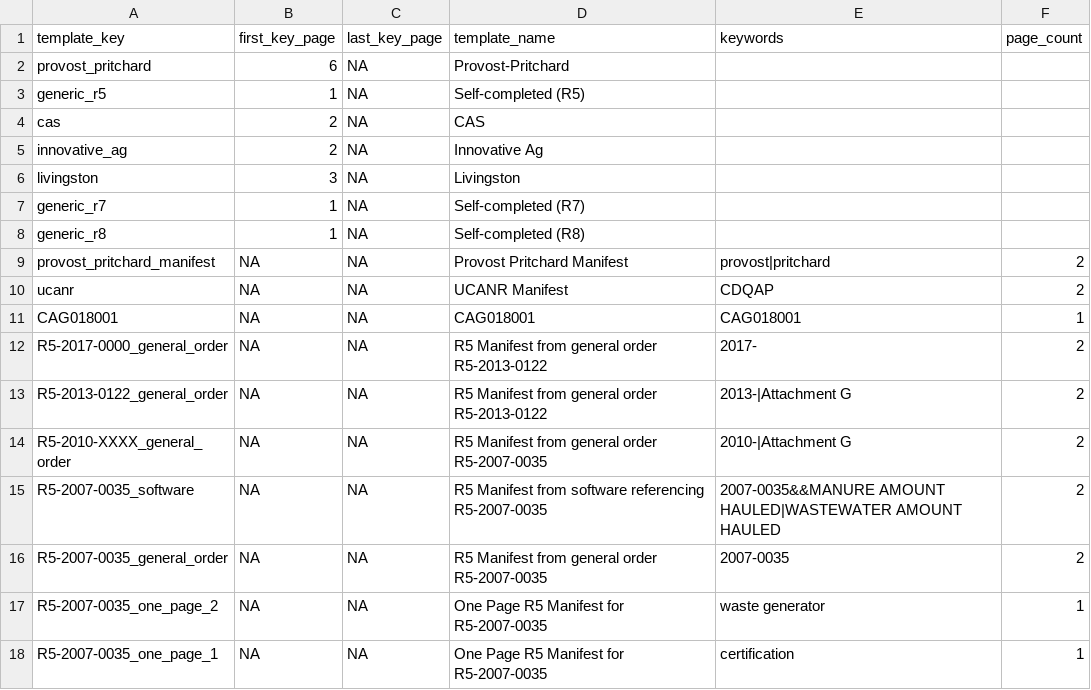
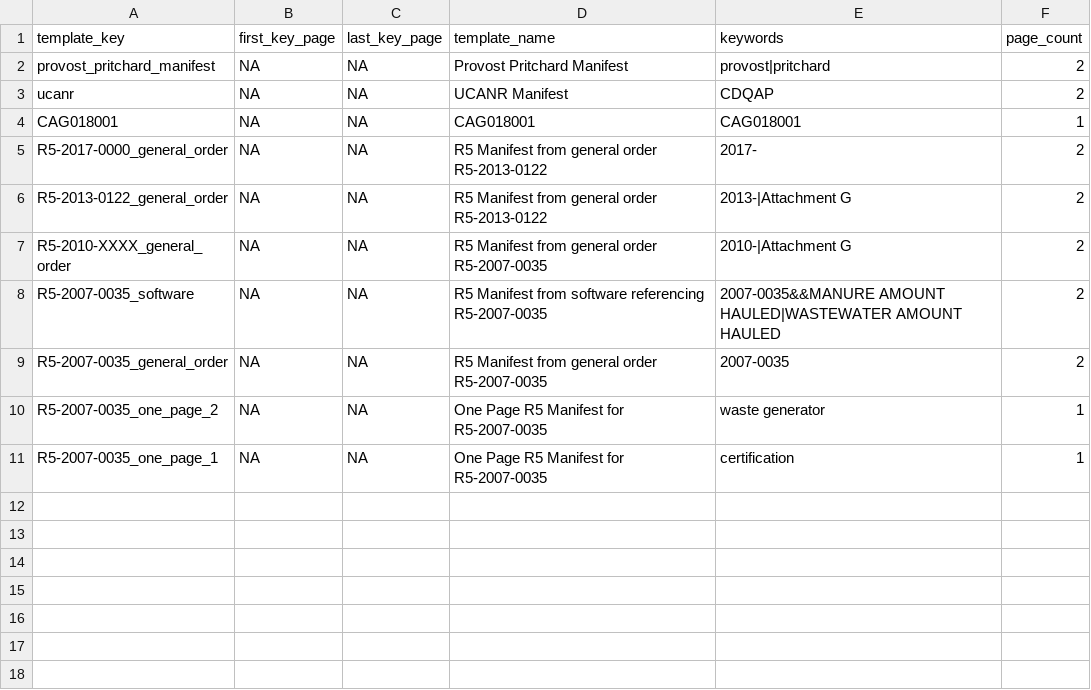
Before and after one commit to dalyw/ca-cafo-compliance, a CSV file: ca_cafo_compliance/data/templates.csv, drawn as a sheet; the diff names each change by its address in the sheet, - before the commit and + after, or states it on an @@ line.

```diff
--- a/ca_cafo_compliance/data/templates.csv
+++ b/ca_cafo_compliance/data/templates.csv
-row 2: provost_pritchard | 6 | NA | Provost-Pritchard
-row 3: generic_r5 | 1 | NA | Self-completed (R5)
-row 4: cas | 2 | NA | CAS
-row 5: innovative_ag | 2 | NA | Innovative Ag
-row 6: livingston | 3 | NA | Livingston
-row 7: generic_r7 | 1 | NA | Self-completed (R7)
-row 8: generic_r8 | 1 | NA | Self-completed (R8)
```
Also changed, not shown: ca_cafo_compliance/outputs/processed_manure_manifests.csv, ca_cafo_compliance/outputs/processed_wastewater_manifests.csv, 48 other files.
